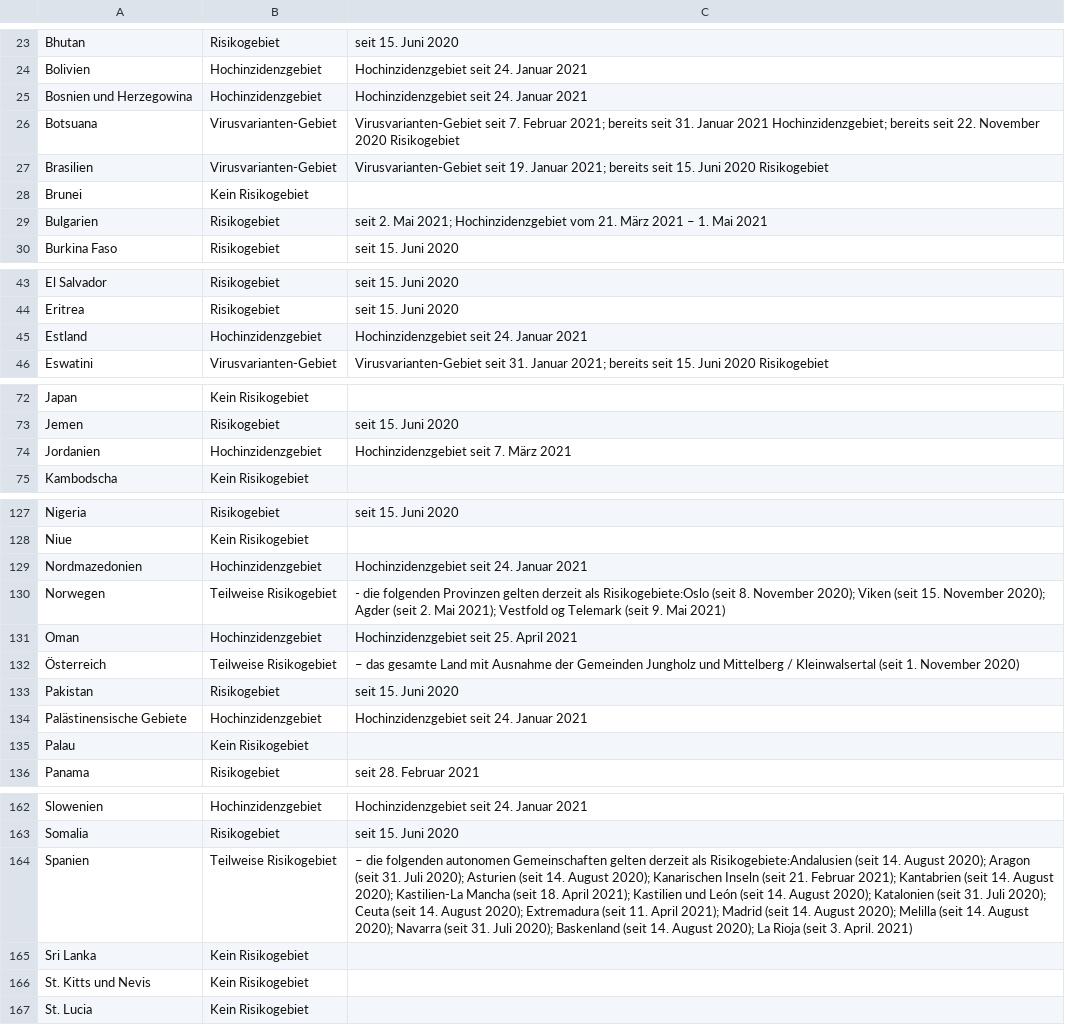
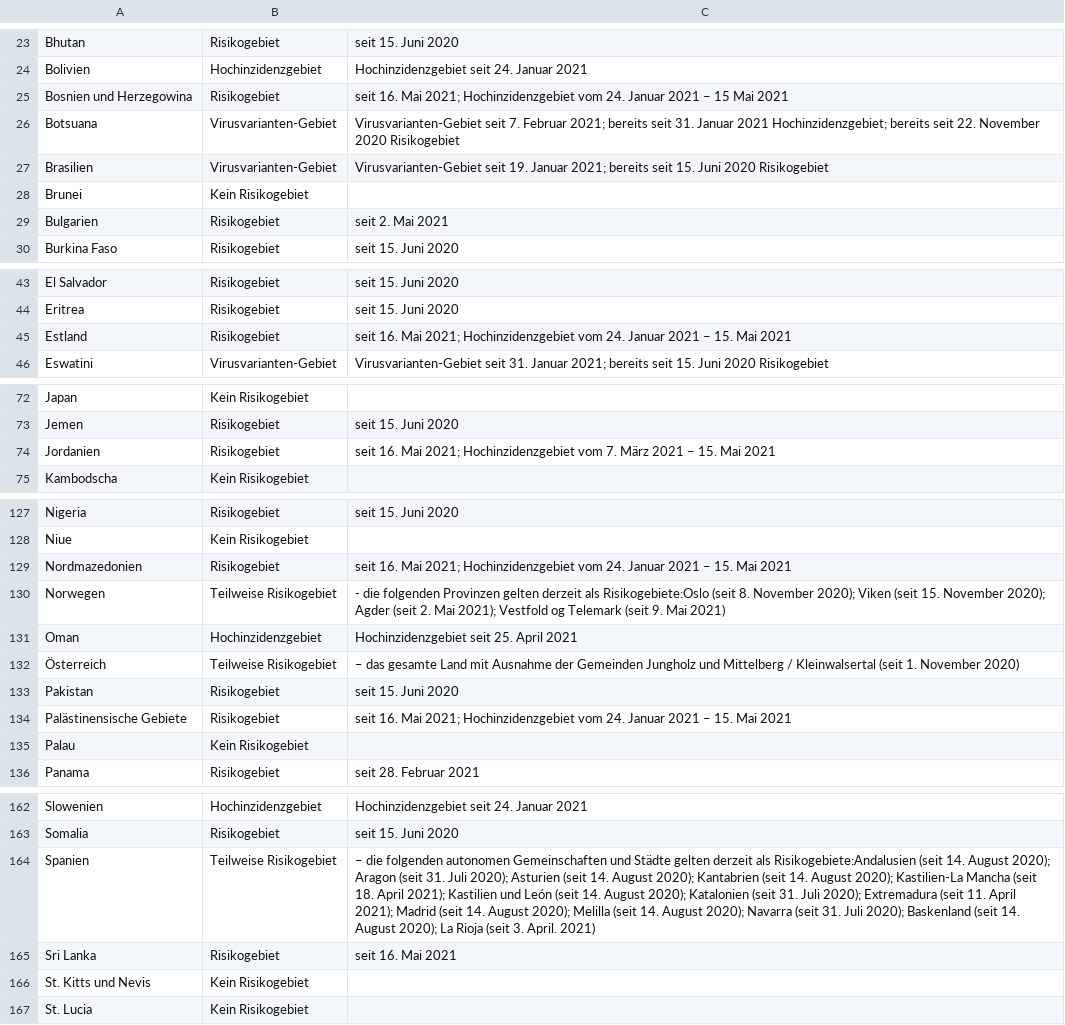
Before and after one commit to dieghernan/RKI-Corona-Atlas, a CSV file: assets/dist/db_countries_risk_de.csv, drawn as a sheet; only a part is shown, gaps mark what is left out; the diff covers the shown part only; the diff names each change by its address in the sheet, - before the commit and + after, or states it on an @@ line.

```diff
--- a/assets/dist/db_countries_risk_de.csv
+++ b/assets/dist/db_countries_risk_de.csv
-B25: Hochinzidenzgebiet
+B25: Risikogebiet
-C25: Hochinzidenzgebiet seit 24. Januar 2021
+C25: seit 16. Mai 2021; Hochinzidenzgebiet vom 24. Januar 2021 – 15 Mai 2021
-C29: seit 2. Mai 2021; Hochinzidenzgebiet vom 21. März 2021 – 1. Mai 2021
+C29: seit 2. Mai 2021
-B45: Hochinzidenzgebiet
+B45: Risikogebiet
-C45: Hochinzidenzgebiet seit 24. Januar 2021
+C45: seit 16. Mai 2021; Hochinzidenzgebiet vom 24. Januar 2021 – 15. Mai 2021
-B74: Hochinzidenzgebiet
+B74: Risikogebiet
-C74: Hochinzidenzgebiet seit 7. März 2021
+C74: seit 16. Mai 2021; Hochinzidenzgebiet vom 7. März 2021 – 15. Mai 2021
-B129: Hochinzidenzgebiet
+B129: Risikogebiet
-C129: Hochinzidenzgebiet seit 24. Januar 2021
+C129: seit 16. Mai 2021; Hochinzidenzgebiet vom 24. Januar 2021 – 15. Mai 2021
-B134: Hochinzidenzgebiet
+B134: Risikogebiet
-C134: Hochinzidenzgebiet seit 24. Januar 2021
+C134: seit 16. Mai 2021; Hochinzidenzgebiet vom 24. Januar 2021 – 15. Mai 2021
-C164: …autonomen Gemeinschaften gelten derzeit als Risikogebiete:Andalusien (seit 14. August 2020); Aragon (seit 31. Juli 2020); Asturien (seit 14. August 2020); Kanarischen Inseln (seit 21. Februar 2021); Kantabrien (seit 14. August 2020); Kastilien-La Mancha (seit 18. April 2021); Kastilien und León (seit 14. August 2020); Katalonien (seit 31. Juli 2020); Ceuta (seit 14. August 2020); Extremadura…
+C164: …autonomen Gemeinschaften und Städte gelten derzeit als Risikogebiete:Andalusien (seit 14. August 2020); Aragon (seit 31. Juli 2020); Asturien (seit 14. August 2020); Kantabrien (seit 14. August 2020); Kastilien-La Mancha (seit 18. April 2021); Kastilien und León (seit 14. August 2020); Katalonien (seit 31. Juli 2020); Extremadura…
-B165: Kein Risikogebiet
+B165: Risikogebiet
-C165: (empty)
+C165: seit 16. Mai 2021
```
Also changed, not shown: 13 edited cells elsewhere in this file, assets/data/db_scraped.csv, assets/dist/db_countries_risk_en.csv, 7 other files.
